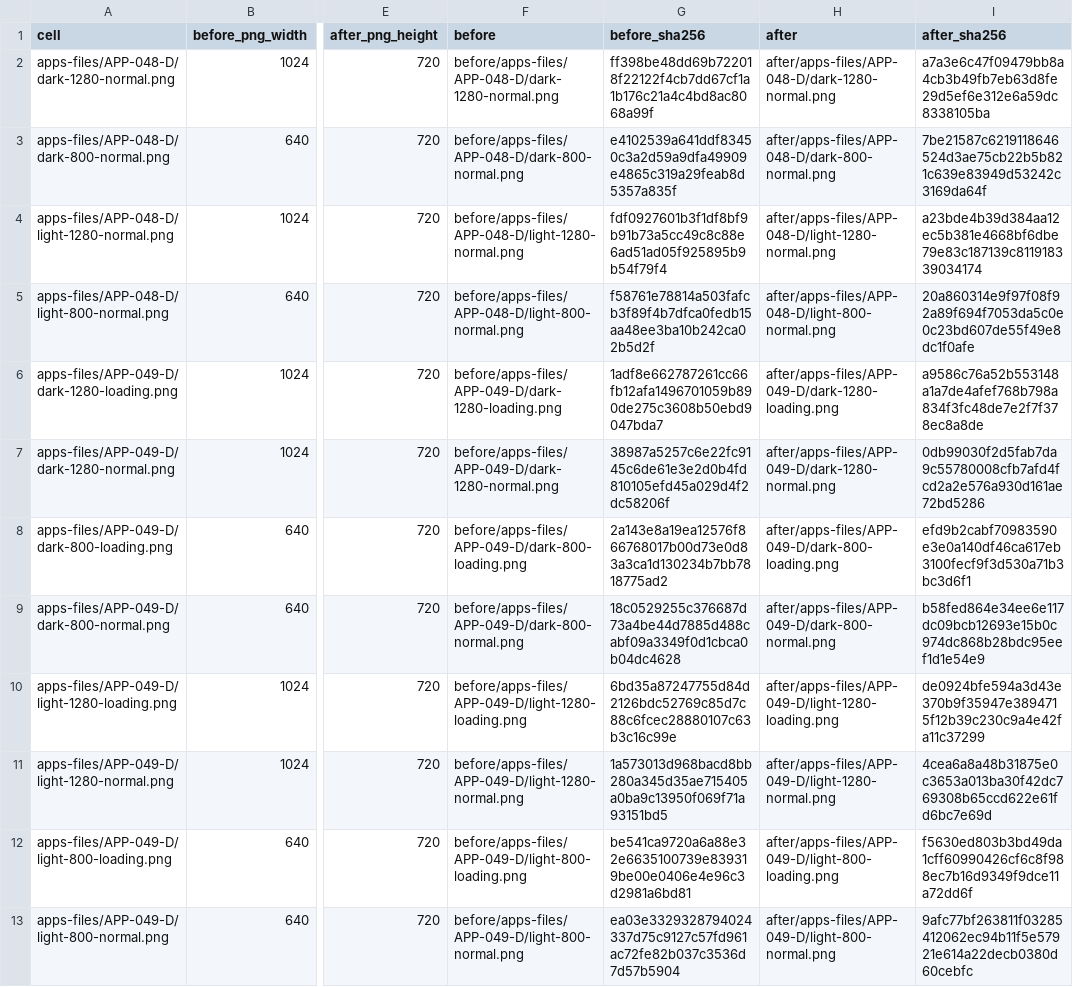
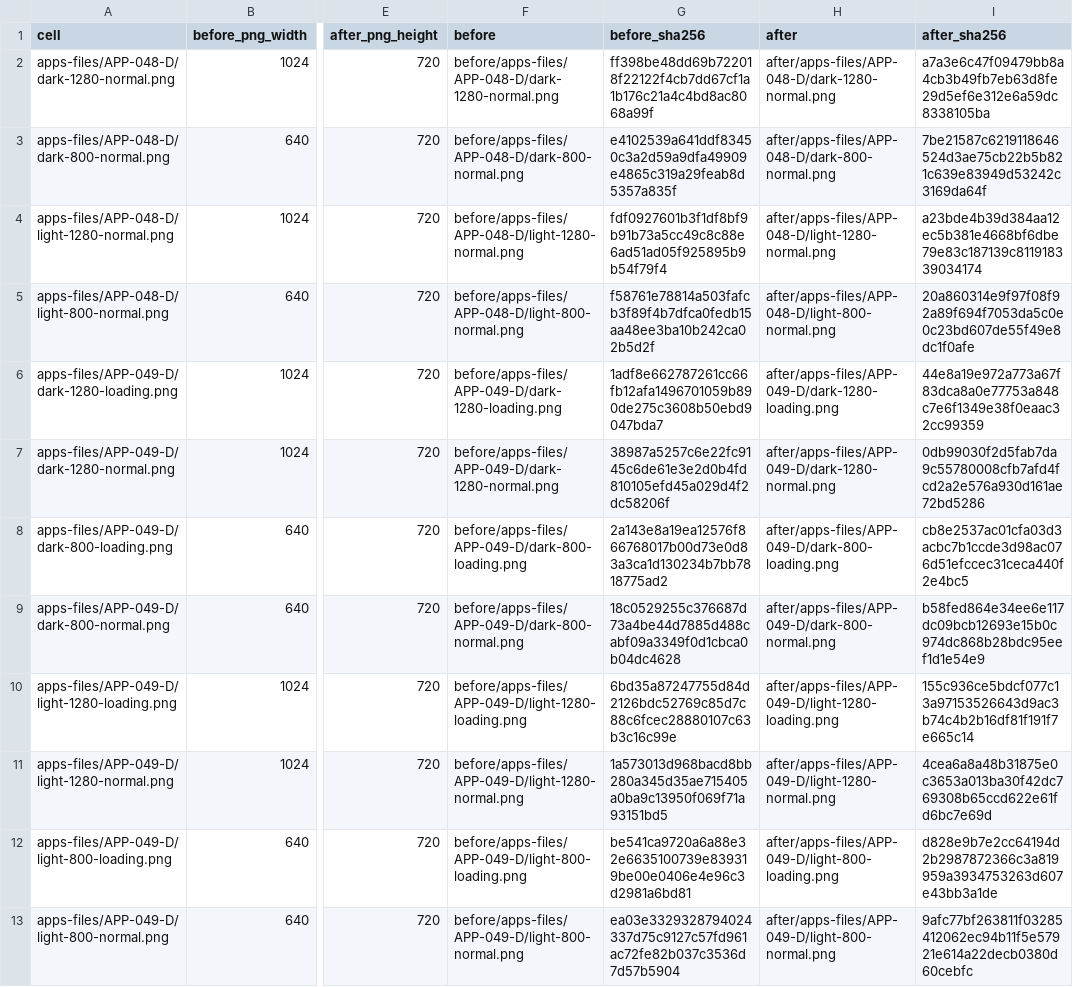
Before and after one commit to GUYI-AI/gugu, a CSV file: docs/qa/2851-browser/screenshots.csv, drawn as a sheet; only a part is shown, gaps mark what is left out; the diff covers the shown part only; the diff names each change by its address in the sheet, - before the commit and + after, or states it on an @@ line.

Commit message:
docs: verify the phone browser entry and its touch geometry

```diff
--- a/docs/qa/2851-browser/screenshots.csv
+++ b/docs/qa/2851-browser/screenshots.csv
-I6 (after_sha256): a9586c76a52b553148a1a7de4afef768b798a834f3fc48de7e2f7f378ec8a8de
+I6 (after_sha256): 44e8a19e972a773a67f83dca8a0e77753a848c7e6f1349e38f0eaac32cc99359
-I8 (after_sha256): efd9b2cabf70983590e3e0a140df46ca617eb3100fecf9f3d530a71b3bc3d6f1
+I8 (after_sha256): cb8e2537ac01cfa03d3acbc7b1ccde3d98ac076d51efccec31ceca440f2e4bc5
-I10 (after_sha256): de0924bfe594a3d43e370b9f35947e3894715f12b39c230c9a4e42fa11c37299
+I10 (after_sha256): 155c936ce5bdcf077c13a97153526643d9ac3b74c4b2b16df81f191f7e665c14
-I12 (after_sha256): f5630ed803b3bd49da1cff60990426cf6c8f988ec7b16d9349f9dce11a72dd6f
+I12 (after_sha256): d828e9b7e2cc64194d2b2987872366c3a819959a3934753263d607e43bb3a1de
```
Also changed, not shown: 3 edited cells elsewhere in this file, 9 other files.
